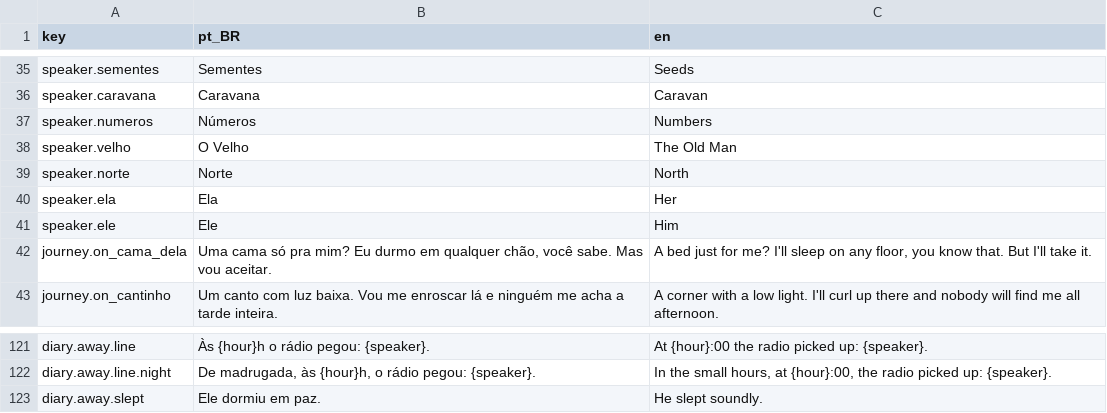
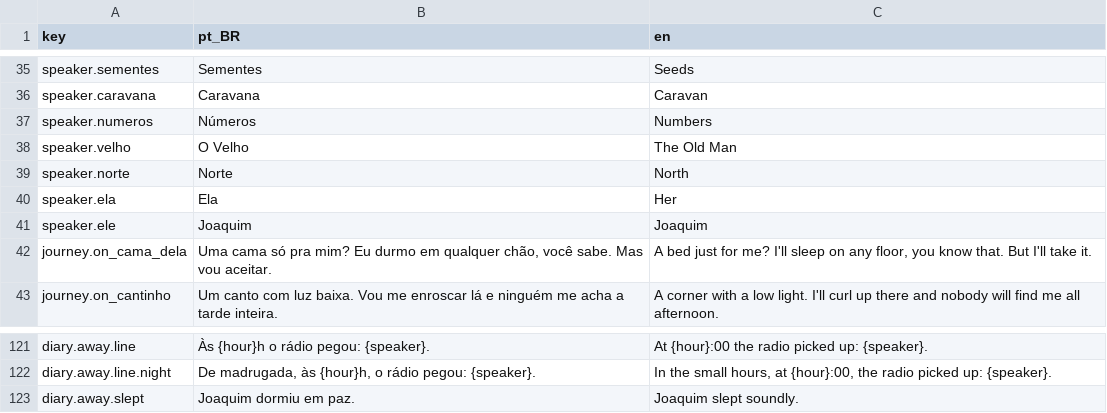
Before and after one commit to koenigkan12/task-bar, a CSV file: data/i18n/strings_story.csv, drawn as a sheet; only a part is shown, gaps mark what is left out.

```diff
--- a/data/i18n/strings_story.csv
+++ b/data/i18n/strings_story.csv
@@ -40,3 +40,3 @@ speaker.norte,Norte,North
 speaker.ela,Ela,Her
-speaker.ele,Ele,Him
+speaker.ele,Joaquim,Joaquim
 journey.on_cama_dela,"Uma cama só pra mim? Eu durmo em qualquer chão, você sabe. Mas vou aceitar.","A bed just for me? I'll sleep on any floor, you know that. But I'll take it."
@@ -122,2 +122,2 @@ diary.away.line,Às {hour}h o rádio pegou: {speaker}.,At {hour}:00 the radio pi
 diary.away.line.night,"De madrugada, às {hour}h, o rádio pegou: {speaker}.","In the small hours, at {hour}:00, the radio picked up: {speaker}."
-diary.away.slept,Ele dormiu em paz.,He slept soundly.
+diary.away.slept,Joaquim dormiu em paz.,Joaquim slept soundly.
```
Also changed, not shown: data/i18n/strings_drawer.csv, data/i18n/strings_hud.csv, 42 other files.
